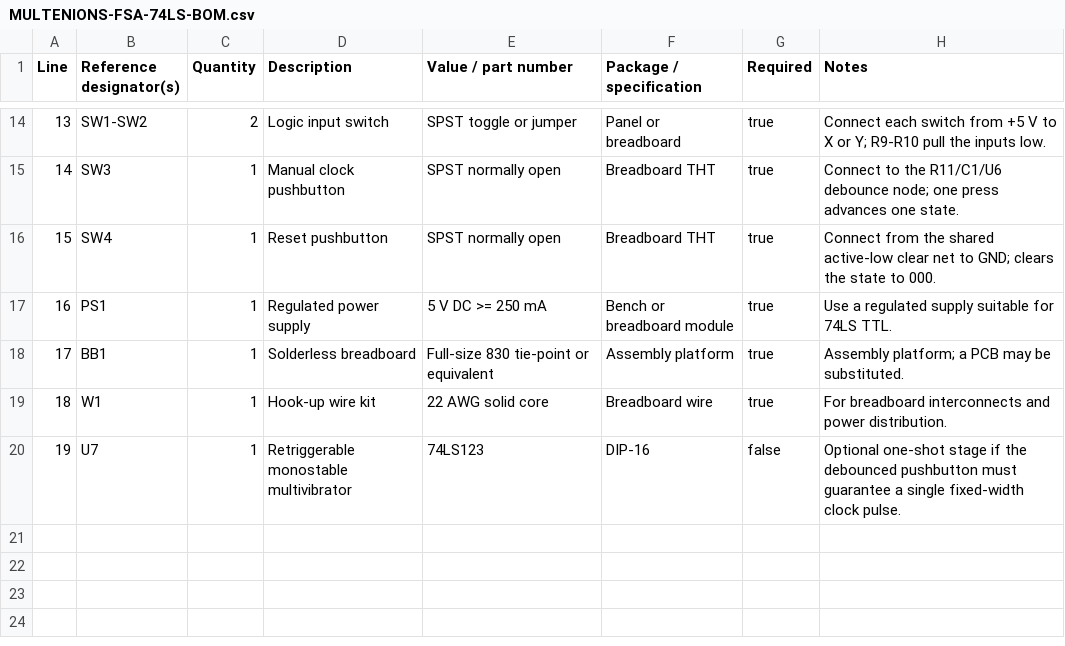
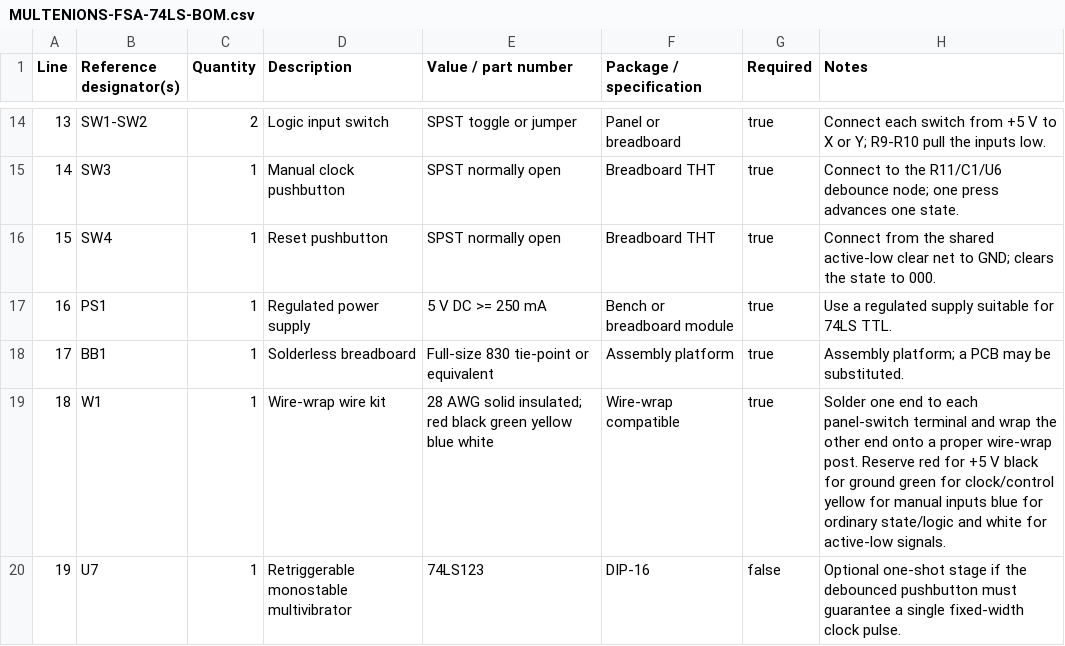
Before and after one commit to cartheur-monographs/quaternion-forth, a CSV file: MULTENIONS-FSA-74LS-BOM.csv, drawn as a sheet; only a part is shown, gaps mark what is left out.

Commit message:
Add 74LS circuit BOM and experiment notes

```diff
--- a/MULTENIONS-FSA-74LS-BOM.csv
+++ b/MULTENIONS-FSA-74LS-BOM.csv
@@ -18,3 +18,3 @@ Line,Reference designator(s),Quantity,Description,Value / part number,Package /
 17,BB1,1,Solderless breadboard,Full-size 830 tie-point or equivalent,Assembly platform,true,Assembly platform; a PCB may be substituted.
-18,W1,1,Hook-up wire kit,22 AWG solid core,Breadboard wire,true,For breadboard interconnects and power distribution.
+18,W1,1,Wire-wrap wire kit,28 AWG solid insulated; red black green yellow blue white,Wire-wrap compatible,true,Solder one end to each panel-switch terminal and wrap the other end onto a proper wire-wrap post. Reserve red for +5 V black for ground green for clock/control yellow for manual inputs blue for ordinary state/logic and white for active-low signals.
 19,U7,1,Retriggerable monostable multivibrator,74LS123,DIP-16,false,Optional one-shot stage if the debounced pushbutton must guarantee a single fixed-width clock pulse.
```
Also changed, not shown: 3 other files.
